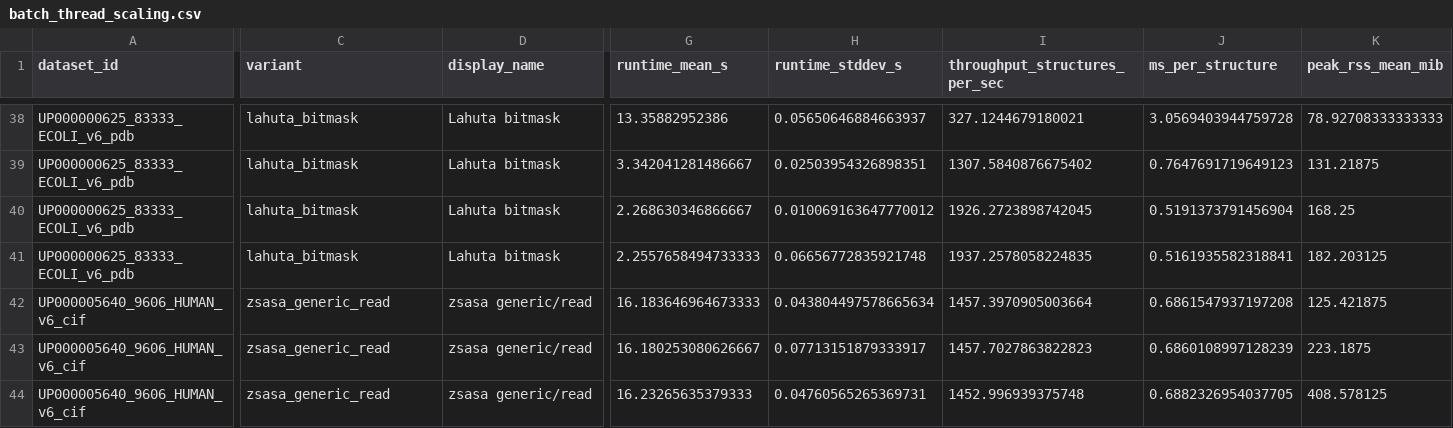
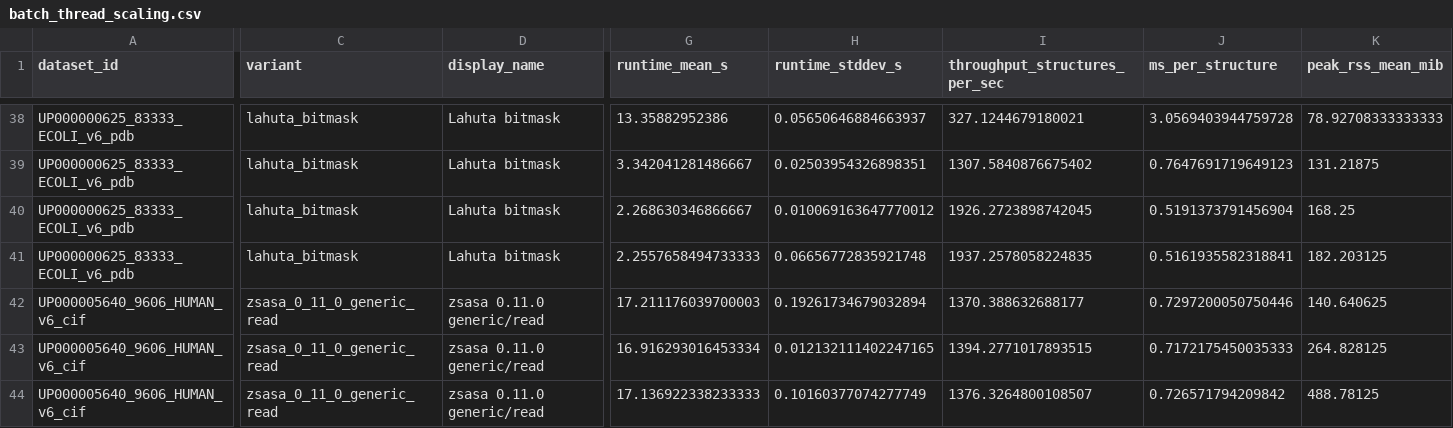
Before and after one commit to N283T/zsasa-benchmarks, a CSV file: results/tables/batch_thread_scaling.csv, drawn as a sheet; only a part is shown, gaps mark what is left out; the diff covers the shown part only; the diff names each change by its address in the sheet, - before the commit and + after, or states it on an @@ line.

Commit message:
feat: measure the Human mmCIF read/mmap matrix again with zsasa 0.11.0 (#46)
zsasa 0.9.0 to 0.10.1 ignore --input-io outside a workflow, so the read and
mmap rows of v0_9_0_human_cif repeat each parser's default. The same grid was
run with zsasa 0.11.0 and Lahuta 2.0.3 in one session (v0_11_0_human_cif);
the Human mmCIF tables and the two story figures now report that run set.

Variant keys of zsasa releases after 0.9.0 carry the version, so the 0.9.0
SwissProt generic/read row keeps its key and label.

```diff
--- a/results/tables/batch_thread_scaling.csv
+++ b/results/tables/batch_thread_scaling.csv
-C42:C44 (variant): zsasa_generic_read
+C42:C44 (variant): zsasa_0_11_0_generic_read
-D42:D44 (display_name): zsasa generic/read
+D42:D44 (display_name): zsasa 0.11.0 generic/read
-G42 (runtime_mean_s): 16.183646964673333
+G42 (runtime_mean_s): 17.211176039700003
-H42 (runtime_stddev_s): 0.043804497578665634
+H42 (runtime_stddev_s): 0.19261734679032894
-I42 (throughput_structures_per_sec): 1457.3970905003664
+I42 (throughput_structures_per_sec): 1370.388632688177
-J42 (ms_per_structure): 0.6861547937197208
+J42 (ms_per_structure): 0.7297200050750446
-K42 (peak_rss_mean_mib): 125.421875
+K42 (peak_rss_mean_mib): 140.640625
-G43 (runtime_mean_s): 16.180253080626667
+G43 (runtime_mean_s): 16.916293016453334
-H43 (runtime_stddev_s): 0.07713151879333917
+H43 (runtime_stddev_s): 0.012132111402247165
-I43 (throughput_structures_per_sec): 1457.7027863822823
+I43 (throughput_structures_per_sec): 1394.2771017893515
-J43 (ms_per_structure): 0.6860108997128239
+J43 (ms_per_structure): 0.7172175450035333
-K43 (peak_rss_mean_mib): 223.1875
+K43 (peak_rss_mean_mib): 264.828125
-G44 (runtime_mean_s): 16.23265635379333
+G44 (runtime_mean_s): 17.136922338233333
-H44 (runtime_stddev_s): 0.04760565265369731
+H44 (runtime_stddev_s): 0.10160377074277749
-I44 (throughput_structures_per_sec): 1452.996939375748
+I44 (throughput_structures_per_sec): 1376.3264800108507
-J44 (ms_per_structure): 0.6882326954037705
+J44 (ms_per_structure): 0.726571794209842
-K44 (peak_rss_mean_mib): 408.578125
+K44 (peak_rss_mean_mib): 488.78125
```
Also changed, not shown: 104 edited cells elsewhere in this file, results/tables/batch_t10_summary.csv, results/tables/best_by_context.csv, 19 other files.
